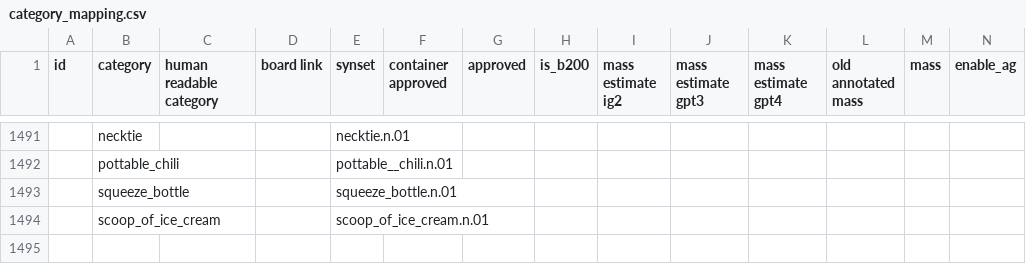
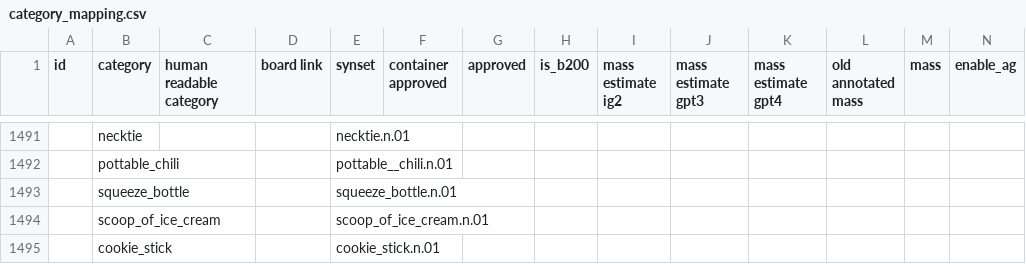
Before and after one commit to StanfordVL/OmniGibson, a CSV file: bddl/bddl/generated_data/category_mapping.csv, drawn as a sheet; only a part is shown, gaps mark what is left out; rows hold the shown columns only; the diff names each change by its address in the sheet, - before the commit and + after, or states it on an @@ line.

```diff
--- a/bddl/bddl/generated_data/category_mapping.csv
+++ b/bddl/bddl/generated_data/category_mapping.csv
+row 1495:  | cookie_stick |  |  | cookie_stick.n.01
```
Also changed, not shown: bddl/bddl/generated_data/prop_param_annots/tm_cleaning.csv, bddl/bddl/generated_data/synsets.csv, 7 other files.
